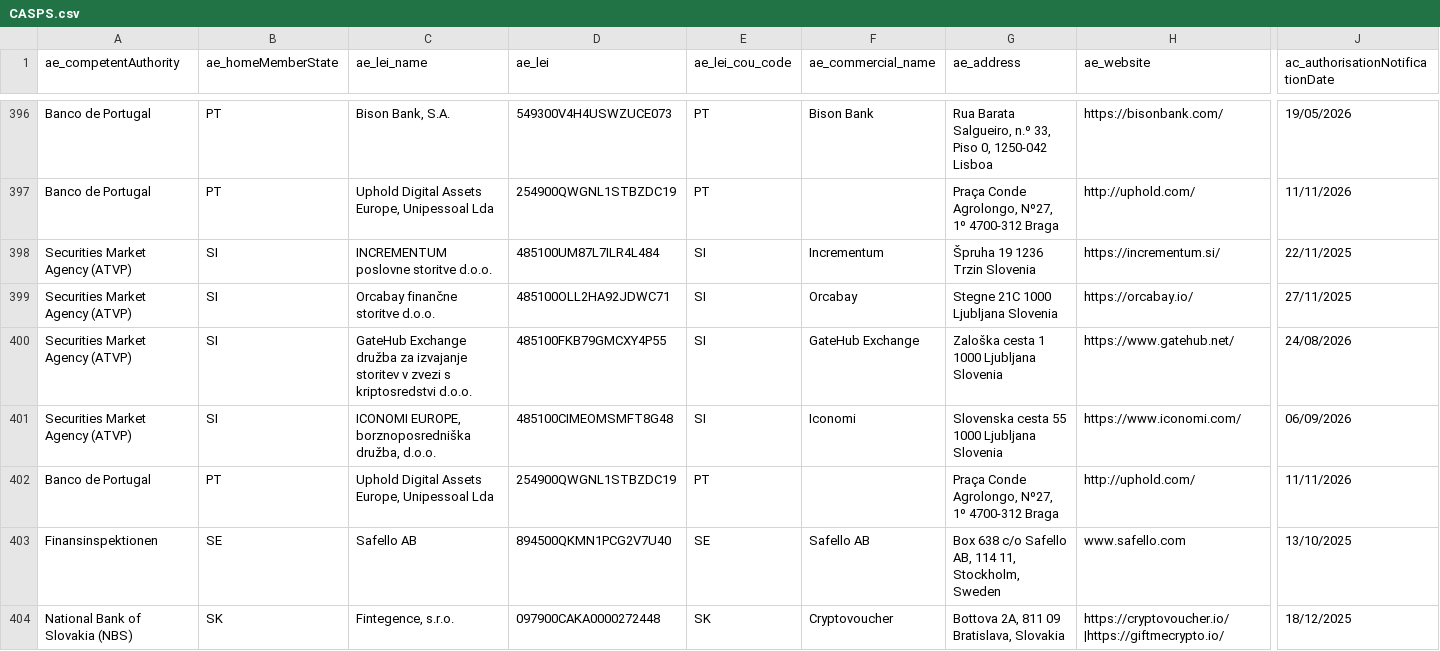
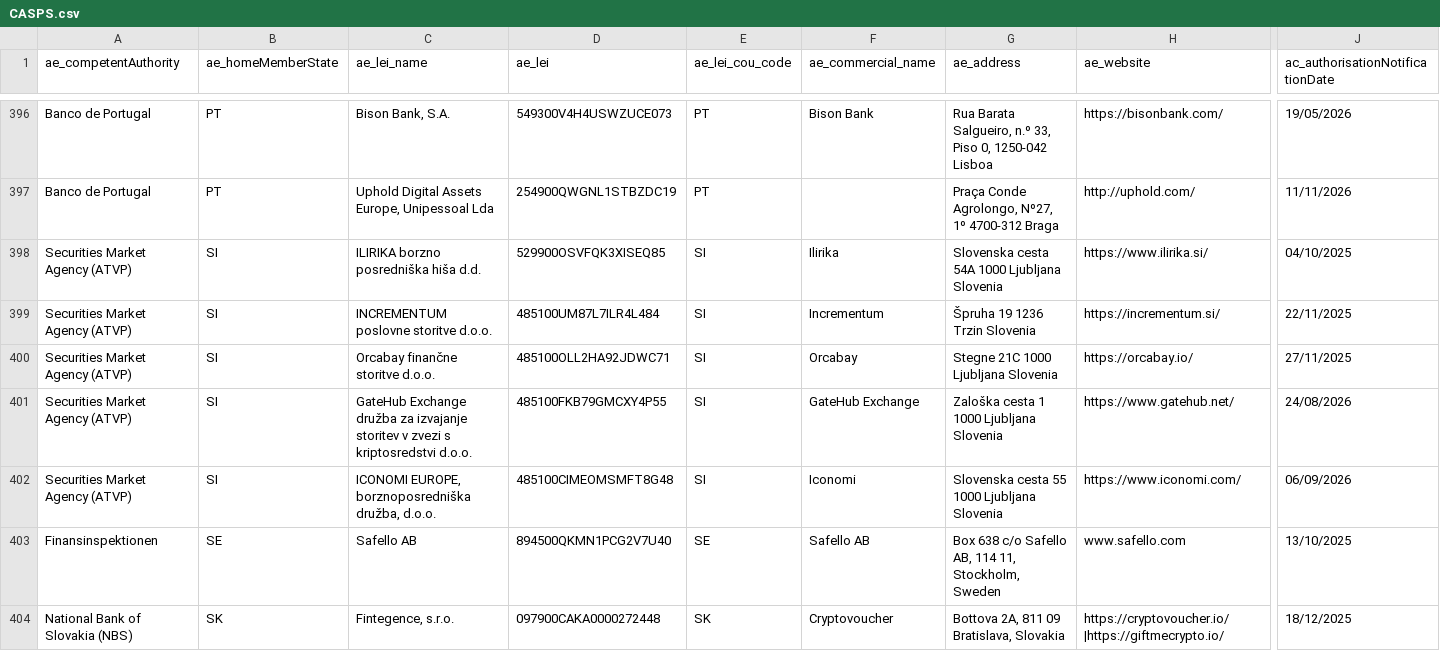
Before and after one commit to Trokortreyd/mica-register, a CSV file: data/raw/CASPS.csv, drawn as a sheet; only a part is shown, gaps mark what is left out; removed rows and columns are numbered as before the commit, all else as after; rows hold the shown columns only; the diff names each change by its address in the sheet, - before the commit and + after, or states it on an @@ line.

```diff
--- a/data/raw/CASPS.csv
+++ b/data/raw/CASPS.csv
+row 398: Securities Market Agency (ATVP) | SI | ILIRIKA borzno posredniška hiša d.d. | 529900OSVFQK3XISEQ85 | SI | Ilirika | Slovenska cesta 54A 1000 Ljubljana Slovenia | https://www.ilirika.si/ | 04/10/2025
-row 402: Banco de Portugal | PT | Uphold Digital Assets Europe, Unipessoal Lda | 254900QWGNL1STBZDC19 | PT |  | Praça Conde Agrolongo, Nº27, 1º 4700-312 Braga | http://uphold.com/ | 11/11/2026
```
Also changed, not shown: 2 other files.
